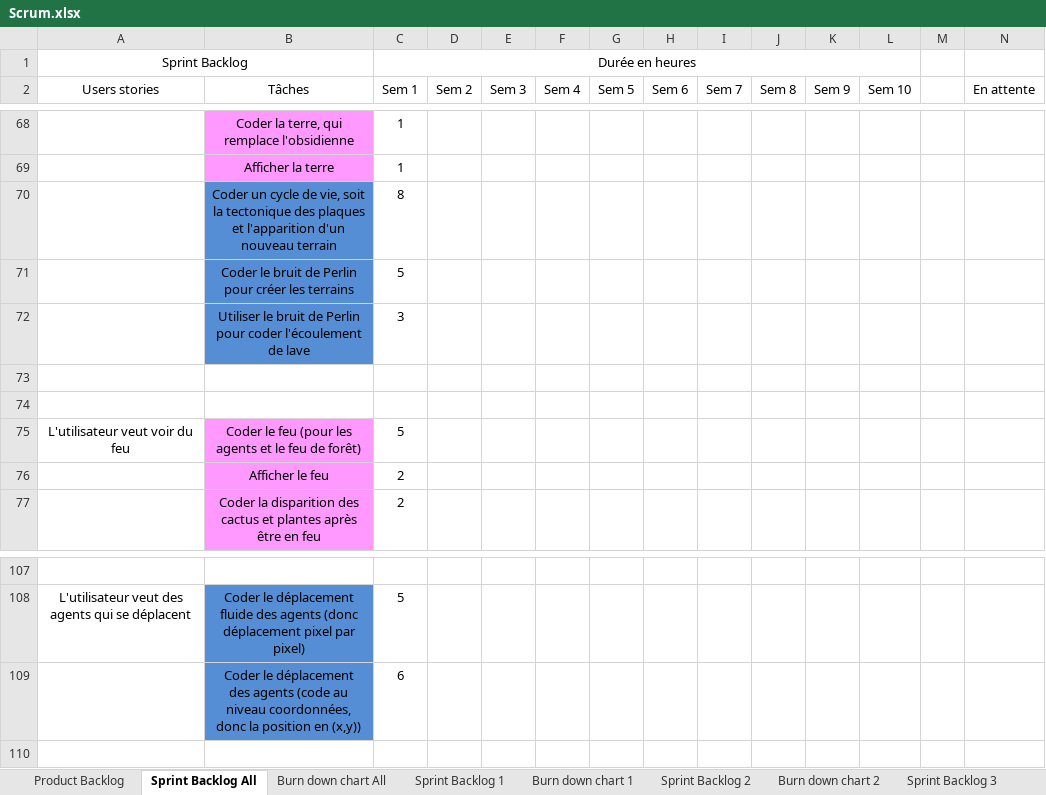
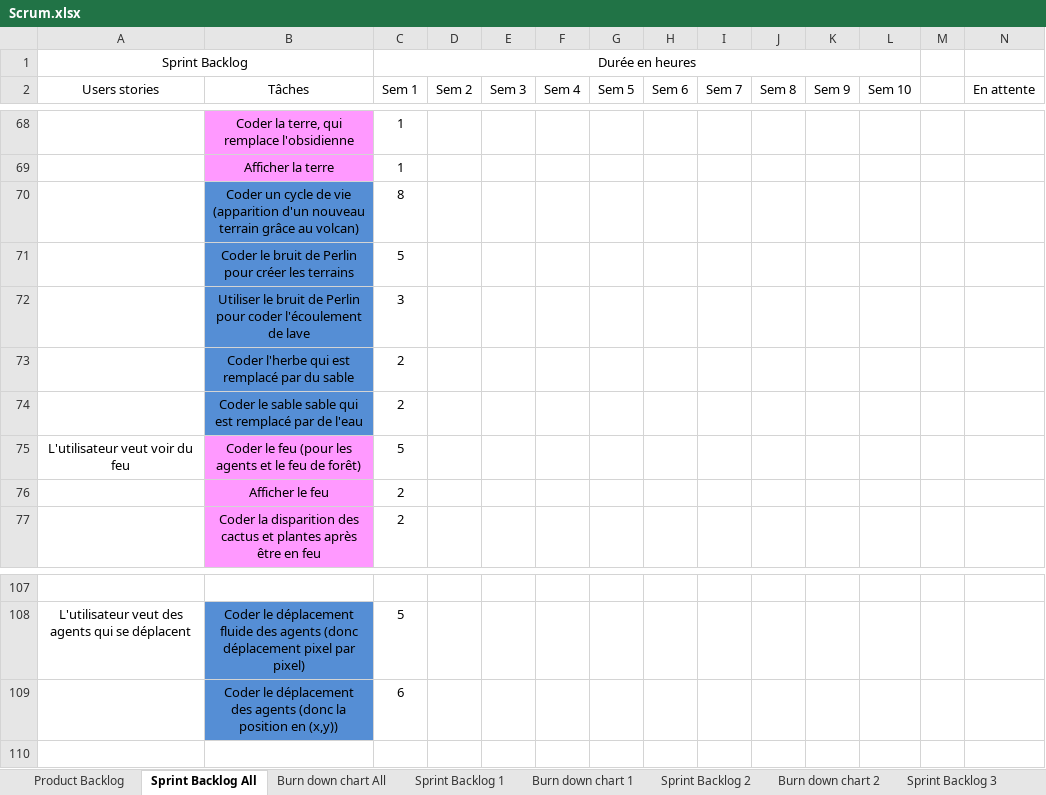
Before and after one commit to RiichD/WorldOfSprites, an Excel workbook: rapports/Scrum.xlsx, sheet Sprint Backlog All, drawn as a sheet; only a part is shown, gaps mark what is left out; values as stored, in another font and other column widths than the file's, no borders; rows hold the shown columns only; the diff names each change by its address in the sheet, - before the commit and + after, or states it on an @@ line.

```diff
--- a/rapports/Scrum.xlsx (sheet Sprint Backlog All)
+++ b/rapports/Scrum.xlsx (sheet Sprint Backlog All)
-B70 (Tâches): …cycle de vie, soit la tectonique des plaques et l'apparition d'un nouveau terrain
+B70 (Tâches): …cycle de vie (apparition d'un nouveau terrain grâce au volcan)
-row 73: (empty)
+row 73:  | Coder l'herbe qui est remplacé par du sable | 2
-B73:B74 fill: none
+B73:B74 fill: #558ED5
-row 74: (empty)
+row 74:  | Coder le sable sable qui est remplacé par de l'eau | 2
-B109 (Tâches): …des agents (code au niveau coordonnées, donc la position…
+B109 (Tâches): …des agents (donc la position…
```
Also changed, not shown: sheet Sprint Backlog 2, sheet Sprint Backlog 1, charts or pictures.
